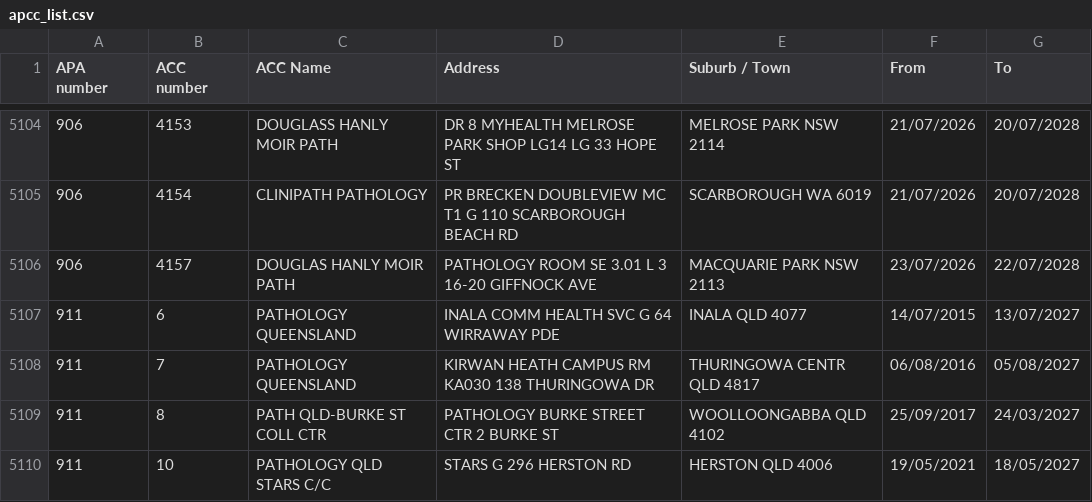
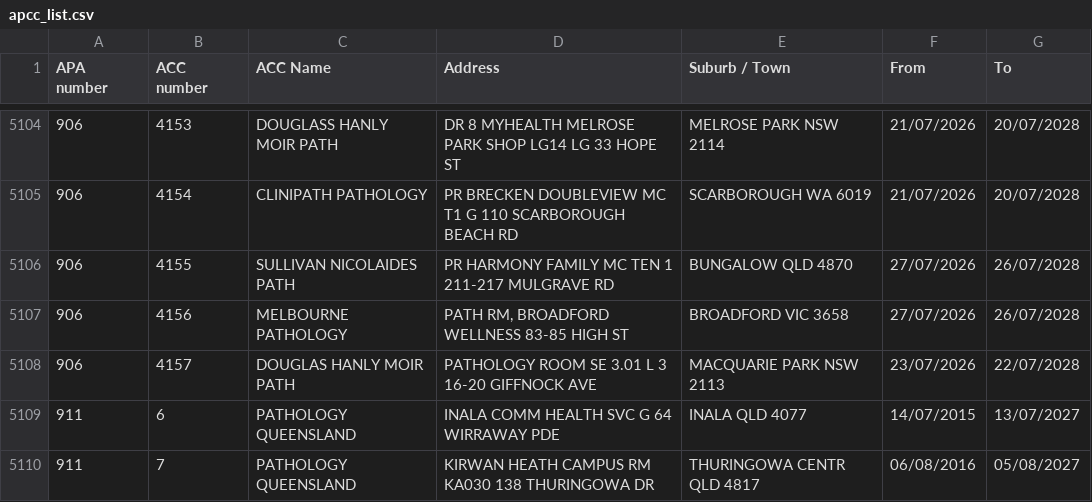
Before and after one commit to nwbort/apcc, a CSV file: apcc_list.csv, drawn as a sheet; only a part is shown, gaps mark what is left out; the shorter side is filled out with more unchanged rows.

```diff
--- a/apcc_list.csv
+++ b/apcc_list.csv
@@ -5105,2 +5105,4 @@ APA number,ACC number,ACC Name,Address,Suburb / Town,From,To
 906,4154,CLINIPATH PATHOLOGY,PR BRECKEN DOUBLEVIEW MC T1 G 110 SCARBOROUGH BEACH RD,SCARBOROUGH WA 6019,21/07/2026,20/07/2028
+906,4155,SULLIVAN NICOLAIDES PATH,PR HARMONY FAMILY MC TEN 1 211-217 MULGRAVE RD,BUNGALOW QLD 4870,27/07/2026,26/07/2028
+906,4156,MELBOURNE PATHOLOGY,"PATH RM, BROADFORD WELLNESS 83-85 HIGH ST",BROADFORD VIC 3658,27/07/2026,26/07/2028
 906,4157,DOUGLAS HANLY MOIR PATH,PATHOLOGY ROOM SE 3.01 L 3 16-20 GIFFNOCK AVE,MACQUARIE PARK NSW 2113,23/07/2026,22/07/2028
```
